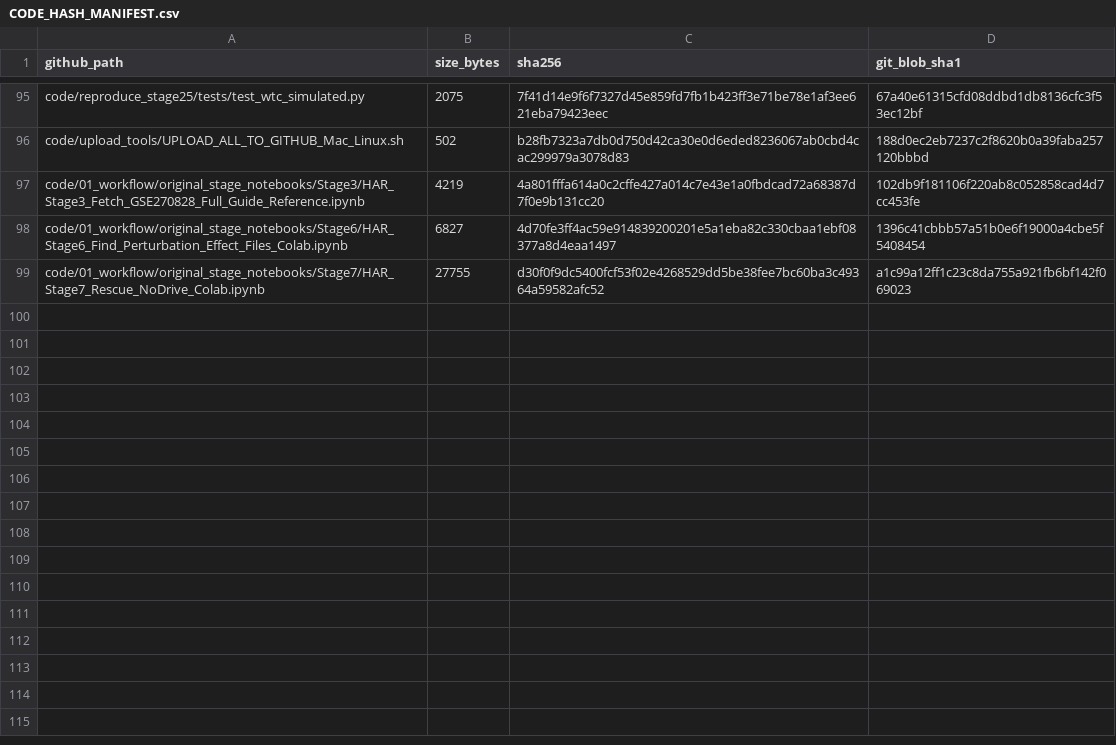
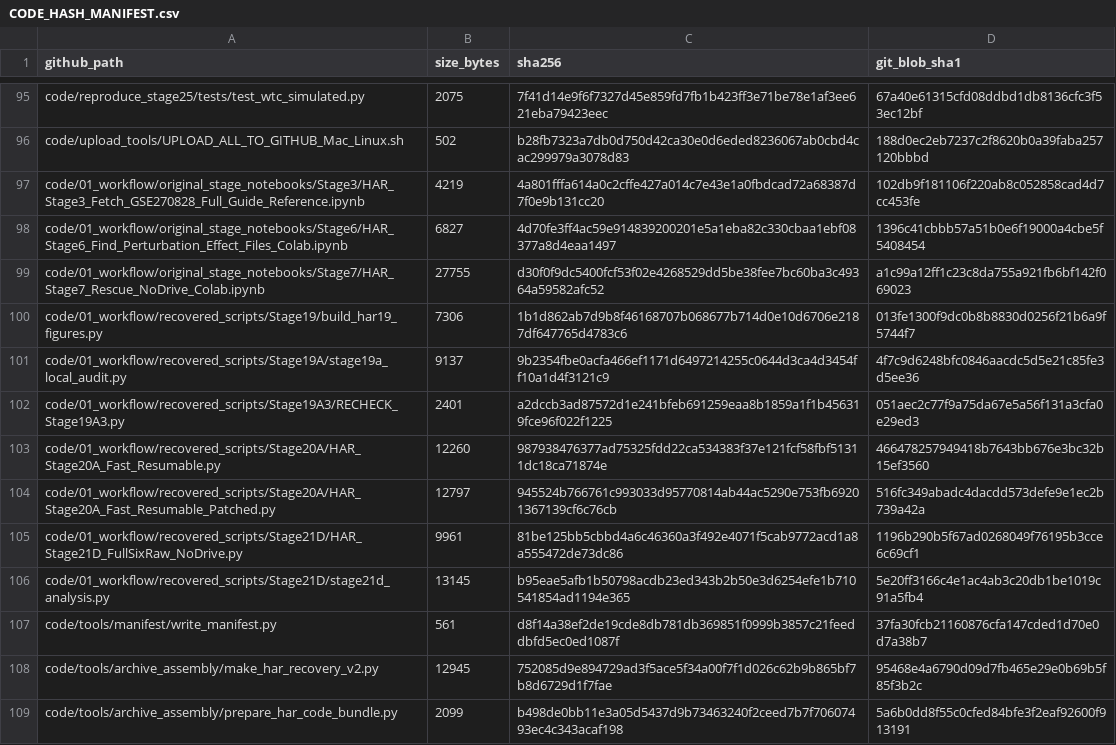
Before and after one commit to Najeebkhan955/HAR-Assay-Aware-Regulatory-Benchmark-, a CSV file: code/CODE_HASH_MANIFEST.csv, drawn as a sheet; only a part is shown, gaps mark what is left out.

Commit message:
Track all 108 recovered source-code files with SHA-256 and Git blob hashes

```diff
--- a/code/CODE_HASH_MANIFEST.csv
+++ b/code/CODE_HASH_MANIFEST.csv
@@ -99 +99,11 @@ code/01_workflow/original_stage_notebooks/Stage6/HAR_Stage6_Find_Perturbation_Ef
 code/01_workflow/original_stage_notebooks/Stage7/HAR_Stage7_Rescue_NoDrive_Colab.ipynb,27755,d30f0f9dc5400fcf53f02e4268529dd5be38fee7bc60ba3c49364a59582afc52,a1c99a12ff1c23c8da755a921fb6bf142f069023
+code/01_workflow/recovered_scripts/Stage19/build_har19_figures.py,7306,1b1d862ab7d9b8f46168707b068677b714d0e10d6706e2187df647765d4783c6,013fe1300f9dc0b8b8830d0256f21b6a9f5744f7
+code/01_workflow/recovered_scripts/Stage19A/stage19a_local_audit.py,9137,9b2354fbe0acfa466ef1171d6497214255c0644d3ca4d3454ff10a1d4f3121c9,4f7c9d6248bfc0846aacdc5d5e21c85fe3d5ee36
+code/01_workflow/recovered_scripts/Stage19A3/RECHECK_Stage19A3.py,2401,a2dccb3ad87572d1e241bfeb691259eaa8b1859a1f1b456319fce96f022f1225,051aec2c77f9a75da67e5a56f131a3cfa0e29ed3
+code/01_workflow/recovered_scripts/Stage20A/HAR_Stage20A_Fast_Resumable.py,12260,987938476377ad75325fdd22ca534383f37e121fcf58fbf51311dc18ca71874e,466478257949418b7643bb676e3bc32b15ef3560
+code/01_workflow/recovered_scripts/Stage20A/HAR_Stage20A_Fast_Resumable_Patched.py,12797,945524b766761c993033d95770814ab44ac5290e753fb69201367139cf6c76cb,516fc349abadc4dacdd573defe9e1ec2b739a42a
+code/01_workflow/recovered_scripts/Stage21D/HAR_Stage21D_FullSixRaw_NoDrive.py,9961,81be125bb5cbbd4a6c46360a3f492e4071f5cab9772acd1a8a555472de73dc86,1196b290b5f67ad0268049f76195b3cce6c69cf1
+code/01_workflow/recovered_scripts/Stage21D/stage21d_analysis.py,13145,b95eae5afb1b50798acdb23ed343b2b50e3d6254efe1b710541854ad1194e365,5e20ff3166c4e1ac4ab3c20db1be1019c91a5fb4
+code/tools/manifest/write_manifest.py,561,d8f14a38ef2de19cde8db781db369851f0999b3857c21feeddbfd5ec0ed1087f,37fa30fcb21160876cfa147cded1d70e0d7a38b7
+code/tools/archive_assembly/make_har_recovery_v2.py,12945,752085d9e894729ad3f5ace5f34a00f7f1d026c62b9b865bf7b8d6729d1f7fae,95468e4a6790d09d7fb465e29e0b69b5f85f3b2c
+code/tools/archive_assembly/prepare_har_code_bundle.py,2099,b498de0bb11e3a05d5437d9b73463240f2ceed7b7f70607493ec4c343acaf198,5a6b0dd8f55c0cfed84bfe3f2eaf92600f913191
```
